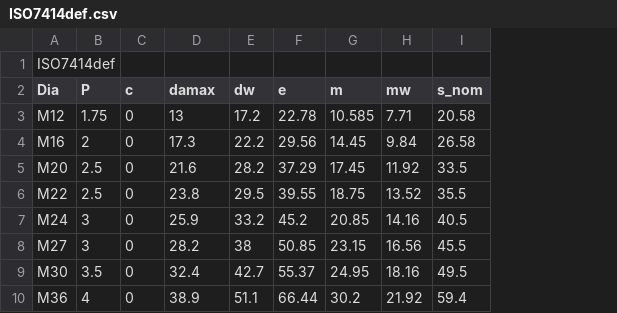
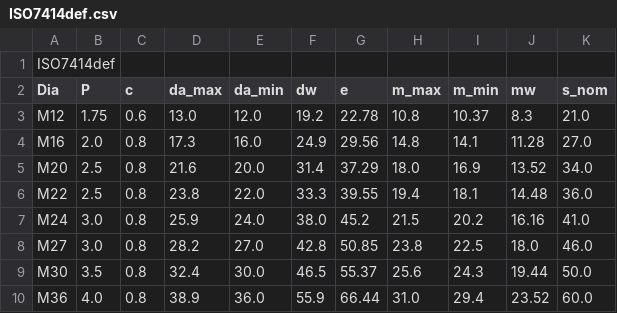
Before and after one commit to dipakatigre1234/FreeCAD_FastenersWB, a CSV file: FsData/ISO7414def.csv, drawn as a sheet; removed rows and columns are numbered as before the commit, all else as after; the diff names each change by its address in the sheet, - before the commit and + after, or states it on an @@ line.

```diff
--- a/FsData/ISO7414def.csv
+++ b/FsData/ISO7414def.csv
+column E (da_min), rows 3-10: 12.0 | 16.0 | 20.0 | 22.0 | 24.0 | 27.0 | 30.0 | 36.0
-column G (m), rows 3-10: 10.585 | 14.45 | 17.45 | 18.75 | 20.85 | 23.15 | 24.95 | 30.2
+column H (m_max), rows 3-10: 10.8 | 14.8 | 18.0 | 19.4 | 21.5 | 23.8 | 25.6 | 31.0
+column I (m_min), rows 3-10: 10.37 | 14.1 | 16.9 | 18.1 | 20.2 | 22.5 | 24.3 | 29.4
-D2: damax
+D2: da_max
-C3 (c): 0
+C3 (c): 0.6
-D3 (da_max): 13
+D3 (da_max): 13.0
-F3 (dw): 17.2
+F3 (dw): 19.2
-J3 (mw): 7.71
+J3 (mw): 8.3
-K3 (s_nom): 20.58
+K3 (s_nom): 21.0
-B4 (P): 2
+B4 (P): 2.0
-C4:C10 (c): 0
+C4:C10 (c): 0.8
-F4 (dw): 22.2
+F4 (dw): 24.9
-J4 (mw): 9.84
+J4 (mw): 11.28
-K4 (s_nom): 26.58
+K4 (s_nom): 27.0
-F5 (dw): 28.2
+F5 (dw): 31.4
-J5 (mw): 11.92
+J5 (mw): 13.52
-K5 (s_nom): 33.5
+K5 (s_nom): 34.0
-F6 (dw): 29.5
+F6 (dw): 33.3
-J6 (mw): 13.52
+J6 (mw): 14.48
-K6 (s_nom): 35.5
+K6 (s_nom): 36.0
-B7:B8 (P): 3
+B7:B8 (P): 3.0
-F7 (dw): 33.2
+F7 (dw): 38.0
-J7 (mw): 14.16
+J7 (mw): 16.16
-K7 (s_nom): 40.5
+K7 (s_nom): 41.0
-F8 (dw): 38
+F8 (dw): 42.8
-J8 (mw): 16.56
+J8 (mw): 18.0
-K8 (s_nom): 45.5
+K8 (s_nom): 46.0
-F9 (dw): 42.7
+F9 (dw): 46.5
-J9 (mw): 18.16
+J9 (mw): 19.44
-K9 (s_nom): 49.5
+K9 (s_nom): 50.0
-B10 (P): 4
+B10 (P): 4.0
-F10 (dw): 51.1
+F10 (dw): 55.9
-J10 (mw): 21.92
+J10 (mw): 23.52
-K10 (s_nom): 59.4
+K10 (s_nom): 60.0
```
Also changed, not shown: FsData/en1661def.csv, FsData/iso4032def.csv, 55 other files.
